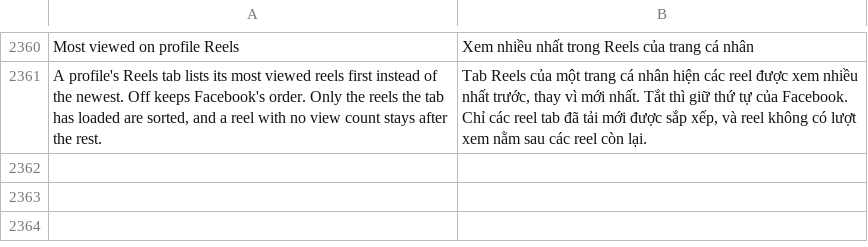
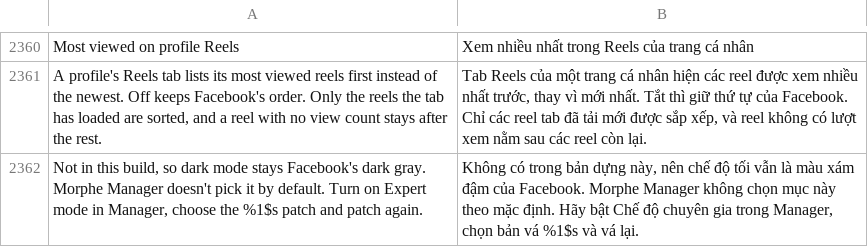
Before and after one commit to SysAdminDoc/HushFacebook, a TSV file: extensions/shared/library/src/main/l10n/vi.tsv, drawn as a sheet; only a part is shown, gaps mark what is left out; the diff names each change by its address in the sheet, - before the commit and + after, or states it on an @@ line.

Commit message:
feat(settings): say when the AMOLED theme isn't in the build
Morphe Manager leaves AMOLED black theme unticked by default and Enable
recommended patches unticks it again, so dark mode stayed gray with no hint.
Appearance now names the missing patch and how to add it, and the README
warns about the recommended selection.

Refs #275

```diff
--- a/extensions/shared/library/src/main/l10n/vi.tsv
+++ b/extensions/shared/library/src/main/l10n/vi.tsv
+row 2362: Not in this build, so dark mode stays Facebook's dark gray. Morphe Manager doesn't pick it by default. Turn on Expert mode in Manager, choose the %1$s patch and patch again. | Không có trong bản dựng này, nên chế độ tối vẫn là màu xám đậm của Facebook. Morphe Manager không chọn mục này theo mặc định. Hãy bật Chế độ chuyên gia trong Manager, chọn bản vá %1$s và vá lại.
```
Also changed, not shown: extensions/shared/library/src/main/l10n/de.tsv, extensions/shared/library/src/main/l10n/es.tsv, 10 other files.
